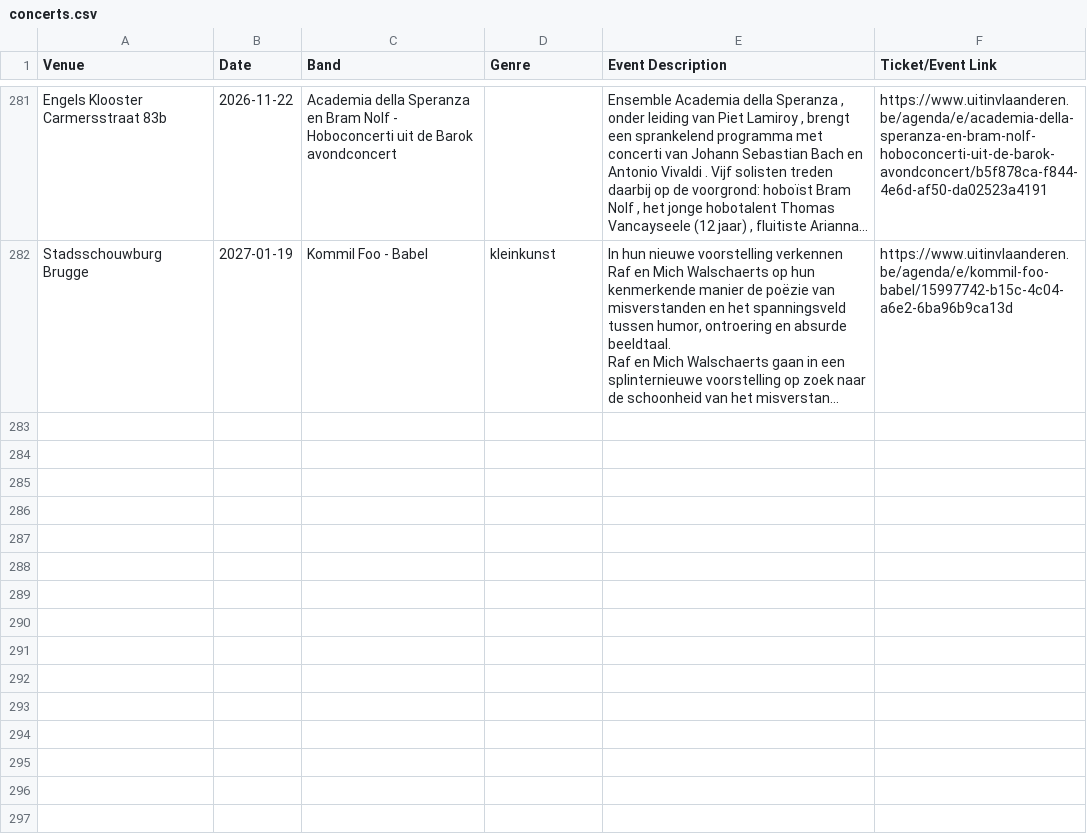
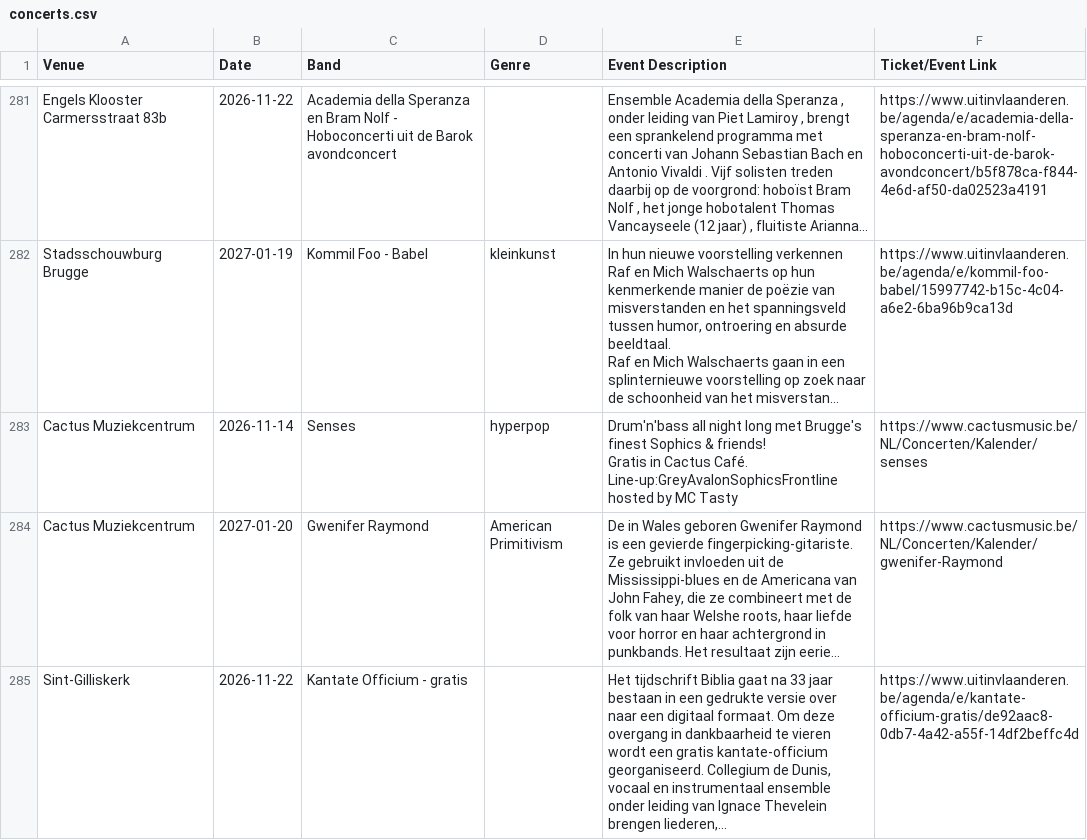
Before and after one commit to gillesgerlo/gent-concerts-playlist, a CSV file: data/brugge/concerts.csv, drawn as a sheet; only a part is shown, gaps mark what is left out; long unchanged cells end in …; ↵ is a line break in a cell; the diff names each change by its address in the sheet, - before the commit and + after, or states it on an @@ line.

```diff
--- a/data/brugge/concerts.csv
+++ b/data/brugge/concerts.csv
+row 283: Cactus Muziekcentrum | 2026-11-14 | Senses | hyperpop | Drum'n'bass all night long met Brugge's finest Sophics & friends! ↵ Gratis in Cactus Café. Line-up:GreyAvalonSophicsFrontline hosted by MC Tasty | https://www.cactusmusic.be/NL/Concerten/Kalender/senses
+row 284: Cactus Muziekcentrum | 2027-01-20 | Gwenifer Raymond | American Primitivism | De in Wales geboren Gwenifer Raymond is een gevierde fingerpicking-gitariste. Ze gebruikt invloeden uit de Mississippi-blues en de Americana van John Fahey, die ze combineert met de folk van haar Welshe roots, haar liefde voor horror en haar achtergrond in punkbands. Het resultaat zijn eerie... | https://www.cactusmusic.be/NL/Concerten/Kalender/gwenifer-Raymond
+row 285: Sint-Gilliskerk | 2026-11-22 | Kantate Officium - gratis |  | Het tijdschrift Biblia gaat na 33 jaar bestaan in een gedrukte versie over naar een digitaal formaat. Om deze overgang in dankbaarheid te vieren wordt een gratis kantate-officium georganiseerd. Collegium de Dunis, vocaal en instrumentaal ensemble onder leiding van Ignace Thevelein brengen liederen,… | https://www.uitinvlaanderen.be/agenda/e/kantate-officium-gratis/de92aac8-0db7-4a42-a55f-14df2beffc4d
```
Also changed, not shown: 5 other files.
